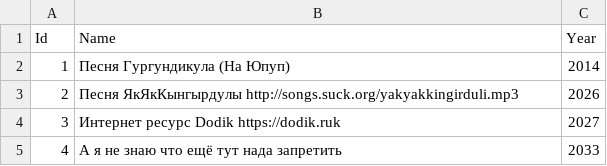
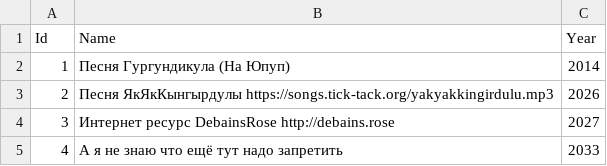
Before and after one commit to DER-2SH-KA/ParkleBackend, a CSV file: src/main/resources/extremism-text.csv, drawn as a sheet.

Commit message:
resource: edit extremism-text.csv

```diff
--- a/src/main/resources/extremism-text.csv
+++ b/src/main/resources/extremism-text.csv
@@ -2,4 +2,4 @@ Id;Name;Year
 1;Песня Гургундикула (На Юпуп);2014
-2;Песня ЯкЯкКынгырдулы http://songs.suck.org/yakyakkingirduli.mp3;2026
-3;Интернет ресурс Dodik https://dodik.ruk;2027
-4;А я не знаю что ещё тут нада запретить;2033
+2;Песня ЯкЯкКынгырдулы https://songs.tick-tack.org/yakyakkingirdulu.mp3;2026
+3;Интернет ресурс DebainsRose http://debains.rose;2027
+4;А я не знаю что ещё тут надо запретить;2033
```
